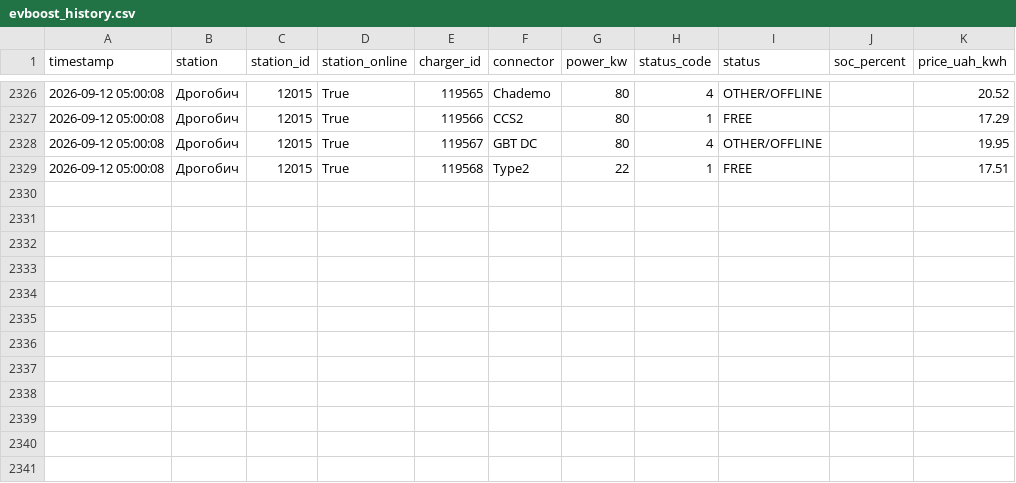
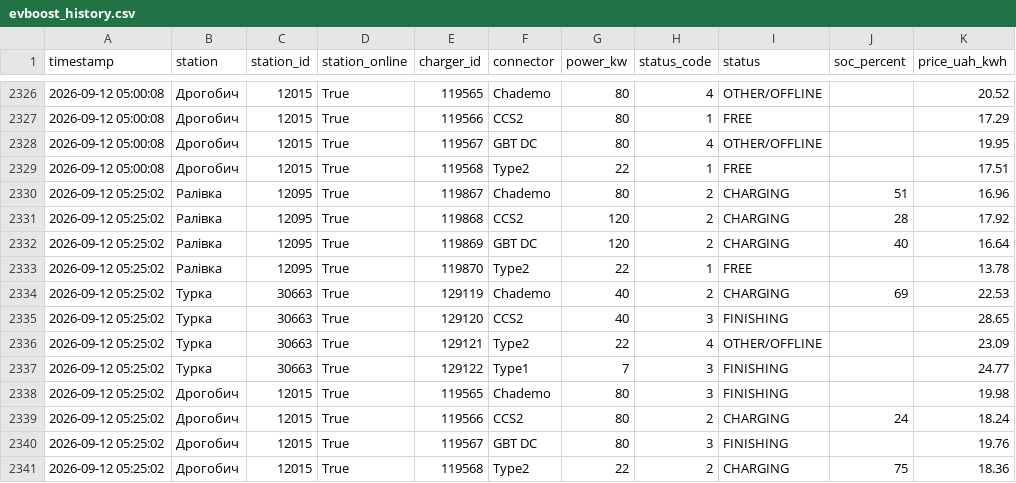
Before and after one commit to tershivskynazar-cpu/monitor-ev, a CSV file: data/evboost_history.csv, drawn as a sheet; only a part is shown, gaps mark what is left out.

```diff
--- a/data/evboost_history.csv
+++ b/data/evboost_history.csv
@@ -2329 +2329,13 @@
 2026-09-12 05:00:08,Дрогобич,12015,True,119568,Type2,22,1,FREE,,17.51
+2026-09-12 05:25:02,Ралівка,12095,True,119867,Chademo,80,2,CHARGING,51,16.96
+2026-09-12 05:25:02,Ралівка,12095,True,119868,CCS2,120,2,CHARGING,28,17.92
+2026-09-12 05:25:02,Ралівка,12095,True,119869,GBT DC,120,2,CHARGING,40,16.64
+2026-09-12 05:25:02,Ралівка,12095,True,119870,Type2,22,1,FREE,,13.78
+2026-09-12 05:25:02,Турка,30663,True,129119,Chademo,40,2,CHARGING,69,22.53
+2026-09-12 05:25:02,Турка,30663,True,129120,CCS2,40,3,FINISHING,,28.65
+2026-09-12 05:25:02,Турка,30663,True,129121,Type2,22,4,OTHER/OFFLINE,,23.09
+2026-09-12 05:25:02,Турка,30663,True,129122,Type1,7,3,FINISHING,,24.77
+2026-09-12 05:25:02,Дрогобич,12015,True,119565,Chademo,80,3,FINISHING,,19.98
+2026-09-12 05:25:02,Дрогобич,12015,True,119566,CCS2,80,2,CHARGING,24,18.24
+2026-09-12 05:25:02,Дрогобич,12015,True,119567,GBT DC,80,3,FINISHING,,19.76
+2026-09-12 05:25:02,Дрогобич,12015,True,119568,Type2,22,2,CHARGING,75,18.36
```
Also changed, not shown: 1 other file.
